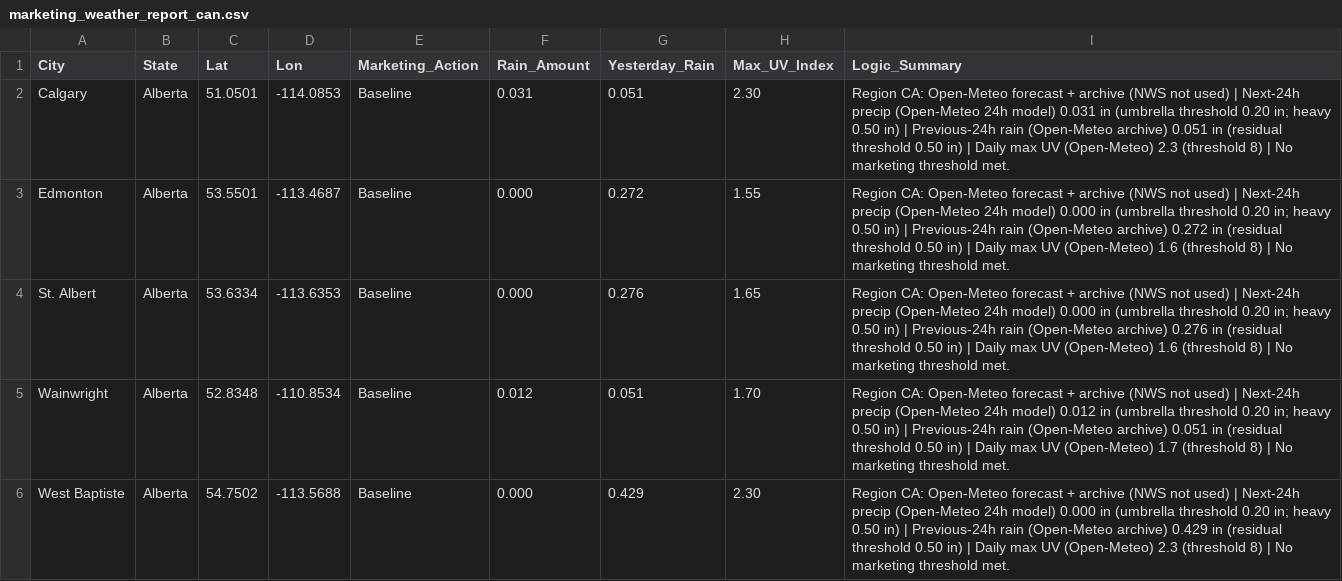
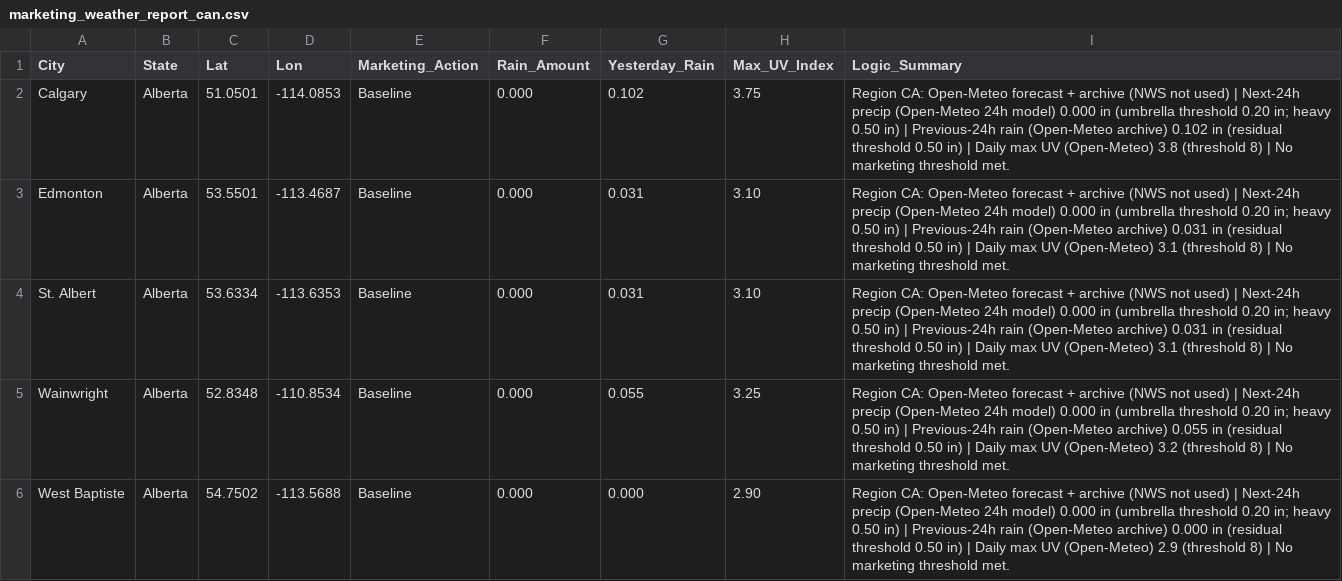
Before and after one commit to WeathermanInc/marketing-weather-engine, a CSV file: marketing_weather_report_can.csv, drawn as a sheet; only a part is shown; the diff covers the shown part only.

```diff
--- a/marketing_weather_report_can.csv
+++ b/marketing_weather_report_can.csv
@@ -1,6 +1,6 @@
 City,State,Lat,Lon,Marketing_Action,Rain_Amount,Yesterday_Rain,Max_UV_Index,Logic_Summary
-Calgary,Alberta,51.0501,-114.0853,Baseline,0.031,0.051,2.30,Region CA: Open-Meteo forecast + archive (NWS not used) | Next-24h precip (Open-Meteo 24h model) 0.031 in (umbrella threshold 0.20 in; heavy 0.50 in) | Previous-24h rain (Open-Meteo archive) 0.051 in (residual threshold 0.50 in) | Daily max UV (Open-Meteo) 2.3 (threshold 8) | No marketing threshold met.
-Edmonton,Alberta,53.5501,-113.4687,Baseline,0.000,0.272,1.55,Region CA: Open-Meteo forecast + archive (NWS not used) | Next-24h precip (Open-Meteo 24h model) 0.000 in (umbrella threshold 0.20 in; heavy 0.50 in) | Previous-24h rain (Open-Meteo archive) 0.272 in (residual threshold 0.50 in) | Daily max UV (Open-Meteo) 1.6 (threshold 8) | No marketing threshold met.
-St. Albert,Alberta,53.6334,-113.6353,Baseline,0.000,0.276,1.65,Region CA: Open-Meteo forecast + archive (NWS not used) | Next-24h precip (Open-Meteo 24h model) 0.000 in (umbrella threshold 0.20 in; heavy 0.50 in) | Previous-24h rain (Open-Meteo archive) 0.276 in (residual threshold 0.50 in) | Daily max UV (Open-Meteo) 1.6 (threshold 8) | No marketing threshold met.
-Wainwright,Alberta,52.8348,-110.8534,Baseline,0.012,0.051,1.70,Region CA: Open-Meteo forecast + archive (NWS not used) | Next-24h precip (Open-Meteo 24h model) 0.012 in (umbrella threshold 0.20 in; heavy 0.50 in) | Previous-24h rain (Open-Meteo archive) 0.051 in (residual threshold 0.50 in) | Daily max UV (Open-Meteo) 1.7 (threshold 8) | No marketing threshold met.
-West Baptiste,Alberta,54.7502,-113.5688,Baseline,0.000,0.429,2.30,Region CA: Open-Meteo forecast + archive (NWS not used) | Next-24h precip (Open-Meteo 24h model) 0.000 in (umbrella threshold 0.20 in; heavy 0.50 in) | Previous-24h rain (Open-Meteo archive) 0.429 in (residual threshold 0.50 in) | Daily max UV (Open-Meteo) 2.3 (threshold 8) | No marketing threshold met.
+Calgary,Alberta,51.0501,-114.0853,Baseline,0.000,0.102,3.75,Region CA: Open-Meteo forecast + archive (NWS not used) | Next-24h precip (Open-Meteo 24h model) 0.000 in (umbrella threshold 0.20 in; heavy 0.50 in) | Previous-24h rain (Open-Meteo archive) 0.102 in (residual threshold 0.50 in) | Daily max UV (Open-Meteo) 3.8 (threshold 8) | No marketing threshold met.
+Edmonton,Alberta,53.5501,-113.4687,Baseline,0.000,0.031,3.10,Region CA: Open-Meteo forecast + archive (NWS not used) | Next-24h precip (Open-Meteo 24h model) 0.000 in (umbrella threshold 0.20 in; heavy 0.50 in) | Previous-24h rain (Open-Meteo archive) 0.031 in (residual threshold 0.50 in) | Daily max UV (Open-Meteo) 3.1 (threshold 8) | No marketing threshold met.
+St. Albert,Alberta,53.6334,-113.6353,Baseline,0.000,0.031,3.10,Region CA: Open-Meteo forecast + archive (NWS not used) | Next-24h precip (Open-Meteo 24h model) 0.000 in (umbrella threshold 0.20 in; heavy 0.50 in) | Previous-24h rain (Open-Meteo archive) 0.031 in (residual threshold 0.50 in) | Daily max UV (Open-Meteo) 3.1 (threshold 8) | No marketing threshold met.
+Wainwright,Alberta,52.8348,-110.8534,Baseline,0.000,0.055,3.25,Region CA: Open-Meteo forecast + archive (NWS not used) | Next-24h precip (Open-Meteo 24h model) 0.000 in (umbrella threshold 0.20 in; heavy 0.50 in) | Previous-24h rain (Open-Meteo archive) 0.055 in (residual threshold 0.50 in) | Daily max UV (Open-Meteo) 3.2 (threshold 8) | No marketing threshold met.
+West Baptiste,Alberta,54.7502,-113.5688,Baseline,0.000,0.000,2.90,Region CA: Open-Meteo forecast + archive (NWS not used) | Next-24h precip (Open-Meteo 24h model) 0.000 in (umbrella threshold 0.20 in; heavy 0.50 in) | Previous-24h rain (Open-Meteo archive) 0.000 in (residual threshold 0.50 in) | Daily max UV (Open-Meteo) 2.9 (threshold 8) | No marketing threshold met.
```
Also changed, not shown: 172 edited cells elsewhere in this file, marketing_weather_report_uk.csv, marketing_weather_report_us.csv.
